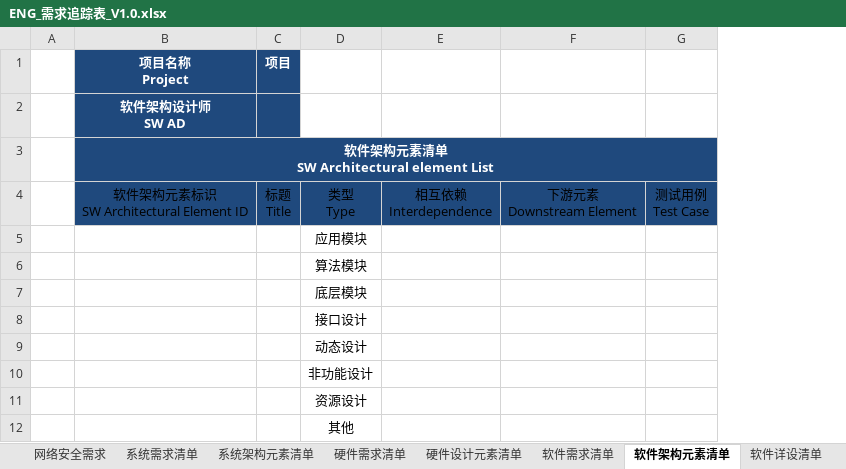
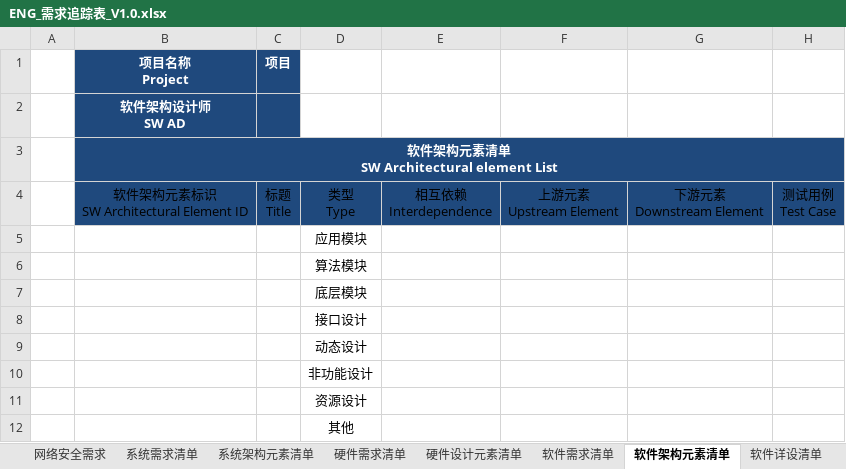
Before and after one commit to frisky1985/yuleOSH, an Excel workbook: aspice/templates_clean/ENG_需求追踪表_V1.0.xlsx, sheet 软件架构元素清单, drawn as a sheet; values as stored, in another font and other column widths than the file's, no borders; table styles not drawn; ↵ is a line break in a cell; the diff names each change by its address in the sheet, - before the commit and + after, or states it on an @@ line.

```diff
--- a/aspice/templates_clean/ENG_需求追踪表_V1.0.xlsx (sheet 软件架构元素清单)
+++ b/aspice/templates_clean/ENG_需求追踪表_V1.0.xlsx (sheet 软件架构元素清单)
+column F, row 4: 上游元素 ↵ Upstream Element
```
Also changed, not shown: sheet 软件详设清单, sheet 硬件设计元素清单, sheet 系统架构元素清单, sheet 网络安全需求, sheet 涉众需求清单, sheet 硬件需求清单, 2 more sheets, aspice/templates_new/横切_过程度量与目标定义_V1.0.xlsx, 10 other files.
